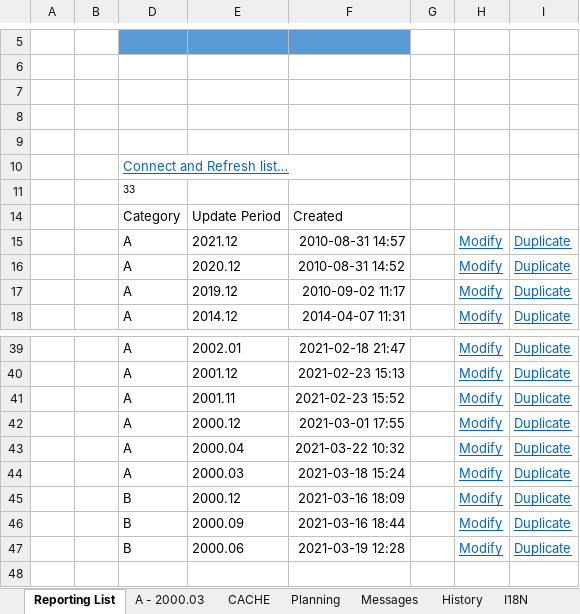
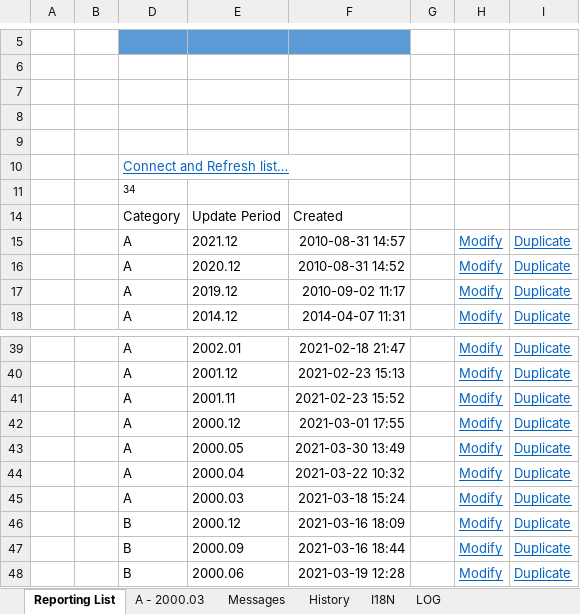
Before and after one commit to CTStation/CTSWeb, an Excel workbook: Client/CTSReportingFactory.xlsm, sheet Reporting List, drawn as a sheet; only a part is shown, gaps mark what is left out; values as stored, in another font and other column widths than the file's, no borders; charts and pictures and table styles not drawn; the diff names each change by its address in the sheet, - before the commit and + after, or states it on an @@ line.

```diff
--- a/Client/CTSReportingFactory.xlsm (sheet Reporting List)
+++ b/Client/CTSReportingFactory.xlsm (sheet Reporting List)
@@ sheet tab hidden: CACHE @@
@@ sheet tab hidden: Planning @@
-D11: 33
+D11: 34
+row 43:  |  | A | 2000.05 | 2021-03-30 13:49 |  | Modify | Duplicate
```
Also changed, not shown: sheet LOG, sheet I18N, sheet A - 2000.03, other sheet tabs, hidden cells, charts or pictures.
